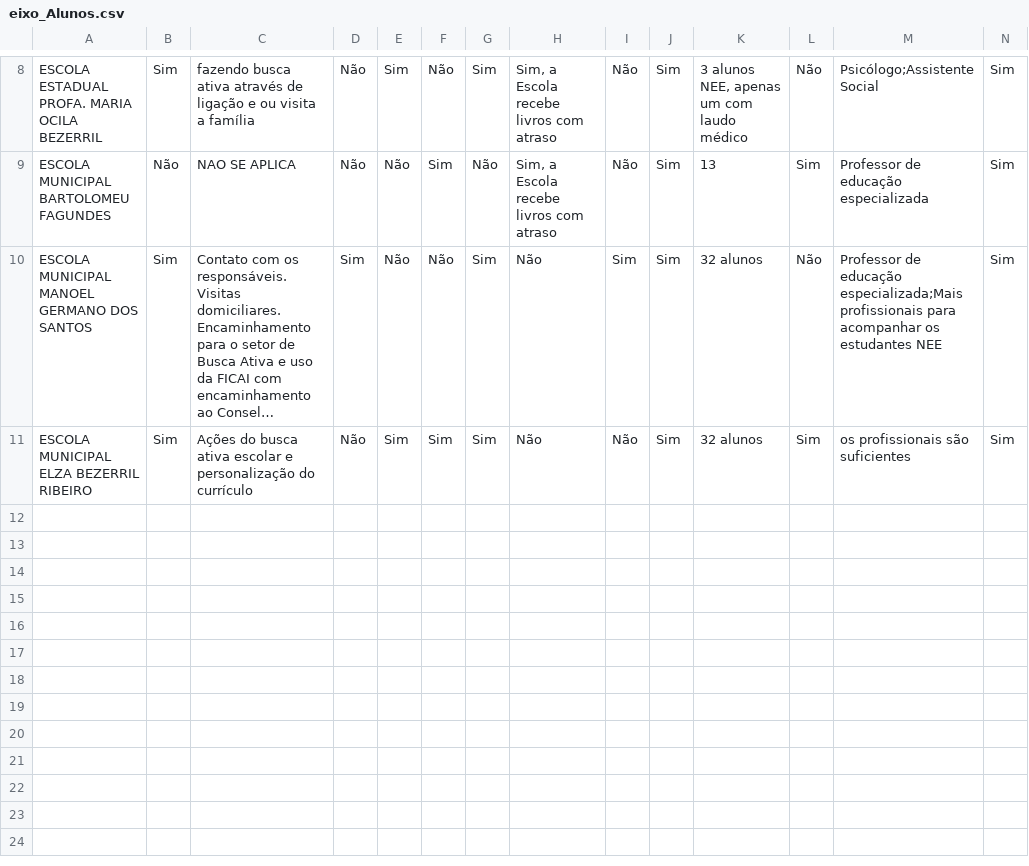
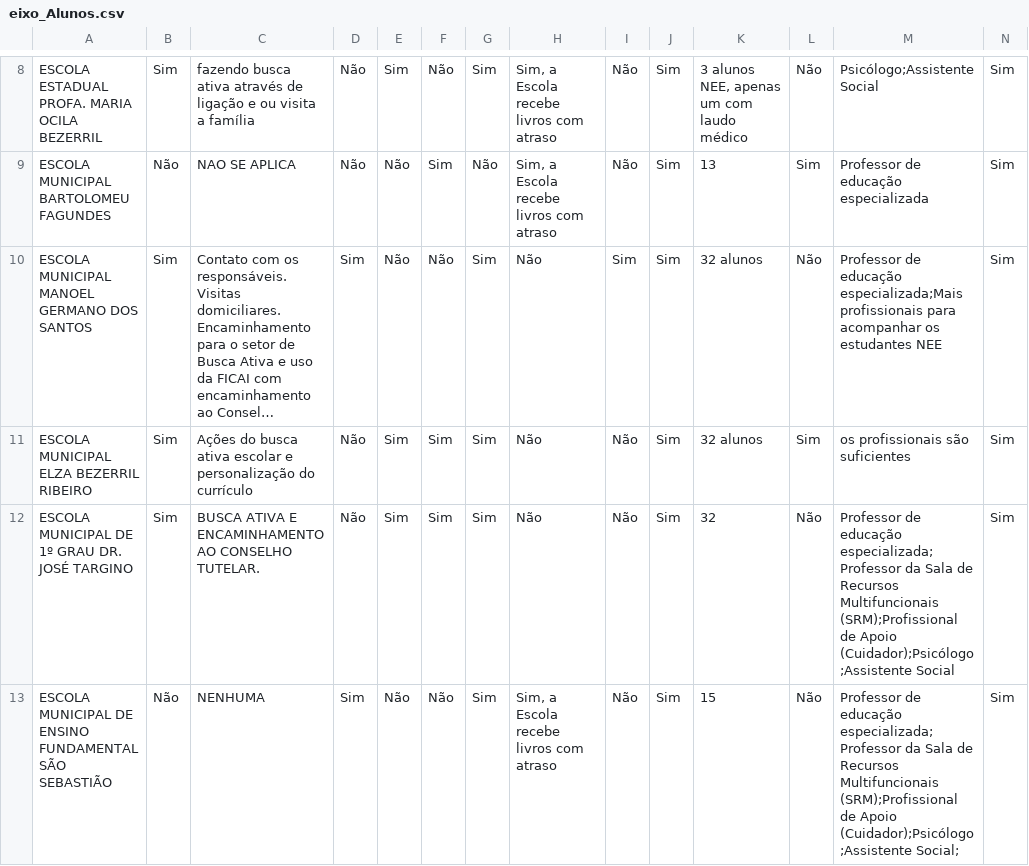
Before and after one commit to RafaelGalvaoRN/monitor_escolar, a CSV file: data/eixo_Alunos.csv, drawn as a sheet; only a part is shown, gaps mark what is left out; long unchanged cells end in …; rows hold the shown columns only; the diff names each change by its address in the sheet, - before the commit and + after, or states it on an @@ line.

```diff
--- a/data/eixo_Alunos.csv
+++ b/data/eixo_Alunos.csv
+row 12: ESCOLA MUNICIPAL DE 1º GRAU DR. JOSÉ TARGINO | Sim | BUSCA ATIVA E ENCAMINHAMENTO AO CONSELHO TUTELAR. | Não | Sim | Sim | Sim | Não | Não | Sim | 32 | Não | Professor de educação especializada;Professor da Sala de Recursos Multifuncionais (SRM);Profissional de Apoio (Cuidador);Psicólogo;Assistente Social | Sim
+row 13: ESCOLA MUNICIPAL DE ENSINO FUNDAMENTAL SÃO SEBASTIÃO | Não | NENHUMA | Sim | Não | Não | Sim | Sim, a Escola recebe livros com atraso | Não | Sim | 15 | Não | Professor de educação especializada;Professor da Sala de Recursos Multifuncionais (SRM);Profissional de Apoio (Cuidador);Psicólogo;Assistente Social; | Sim
```
Also changed, not shown: data/eixo_Estrutura_Fisica_Funcionamento.csv, data/eixo_Identificacao_Escola.csv, 23 other files.
